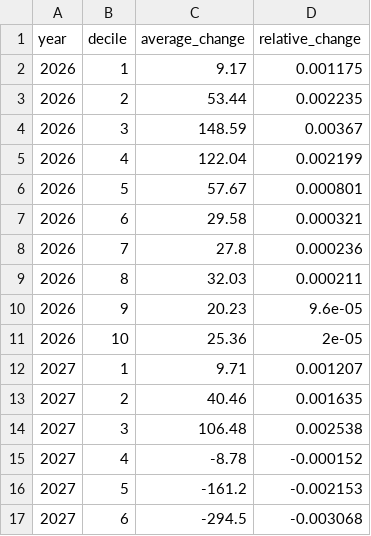
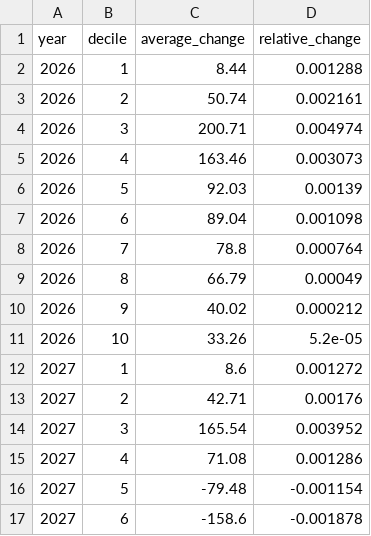
Before and after one commit to PolicyEngine/nc-stein-2027-tax-proposals, a CSV file: frontend/public/data/distributional_impact.csv, drawn as a sheet; only a part is shown; the diff covers the shown part only.

```diff
--- a/frontend/public/data/distributional_impact.csv
+++ b/frontend/public/data/distributional_impact.csv
@@ -1,17 +1,17 @@
 year,decile,average_change,relative_change
-2026,1,9.17,0.001175
-2026,2,53.44,0.002235
-2026,3,148.59,0.00367
-2026,4,122.04,0.002199
-2026,5,57.67,0.000801
-2026,6,29.58,0.000321
-2026,7,27.8,0.000236
-2026,8,32.03,0.000211
-2026,9,20.23,9.6e-05
-2026,10,25.36,2e-05
-2027,1,9.71,0.001207
-2027,2,40.46,0.001635
-2027,3,106.48,0.002538
-2027,4,-8.78,-0.000152
-2027,5,-161.2,-0.002153
-2027,6,-294.5,-0.003068
+2026,1,8.44,0.001288
+2026,2,50.74,0.002161
+2026,3,200.71,0.004974
+2026,4,163.46,0.003073
+2026,5,92.03,0.00139
+2026,6,89.04,0.001098
+2026,7,78.8,0.000764
+2026,8,66.79,0.00049
+2026,9,40.02,0.000212
+2026,10,33.26,5.2e-05
+2027,1,8.6,0.001272
+2027,2,42.71,0.00176
+2027,3,165.54,0.003952
+2027,4,71.08,0.001286
+2027,5,-79.48,-0.001154
+2027,6,-158.6,-0.001878
```
Also changed, not shown: 28 edited cells elsewhere in this file, frontend/public/data/congressional_districts.csv, frontend/public/data/income_brackets.csv, 3 other files.
